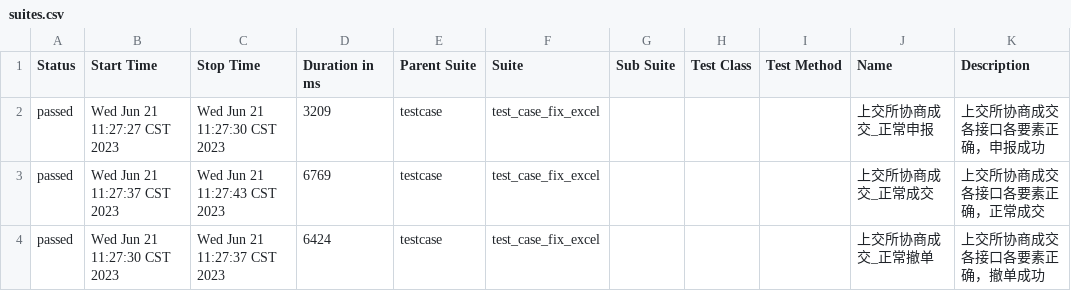
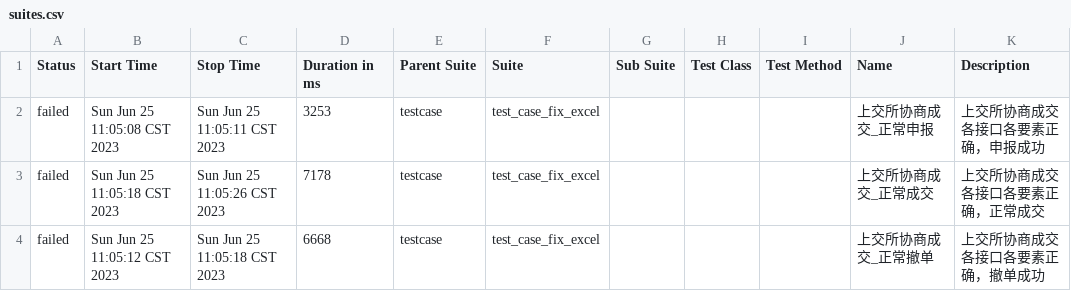
Before and after one commit to Annona12/step_pytest_allure_codeing, a CSV file: report/data/suites.csv, drawn as a sheet.

```diff
--- a/report/data/suites.csv
+++ b/report/data/suites.csv
@@ -1,4 +1,4 @@
 "Status","Start Time","Stop Time","Duration in ms","Parent Suite","Suite","Sub Suite","Test Class","Test Method","Name","Description"
-"passed","Wed Jun 21 11:27:27 CST 2023","Wed Jun 21 11:27:30 CST 2023","3209","testcase","test_case_fix_excel","","","","上交所协商成交_正常申报","上交所协商成交各接口各要素正确，申报成功"
-"passed","Wed Jun 21 11:27:37 CST 2023","Wed Jun 21 11:27:43 CST 2023","6769","testcase","test_case_fix_excel","","","","上交所协商成交_正常成交","上交所协商成交各接口各要素正确，正常成交"
-"passed","Wed Jun 21 11:27:30 CST 2023","Wed Jun 21 11:27:37 CST 2023","6424","testcase","test_case_fix_excel","","","","上交所协商成交_正常撤单","上交所协商成交各接口各要素正确，撤单成功"
+"failed","Sun Jun 25 11:05:08 CST 2023","Sun Jun 25 11:05:11 CST 2023","3253","testcase","test_case_fix_excel","","","","上交所协商成交_正常申报","上交所协商成交各接口各要素正确，申报成功"
+"failed","Sun Jun 25 11:05:18 CST 2023","Sun Jun 25 11:05:26 CST 2023","7178","testcase","test_case_fix_excel","","","","上交所协商成交_正常成交","上交所协商成交各接口各要素正确，正常成交"
+"failed","Sun Jun 25 11:05:12 CST 2023","Sun Jun 25 11:05:18 CST 2023","6668","testcase","test_case_fix_excel","","","","上交所协商成交_正常撤单","上交所协商成交各接口各要素正确，撤单成功"
```
Also changed, not shown: 56 other files.
